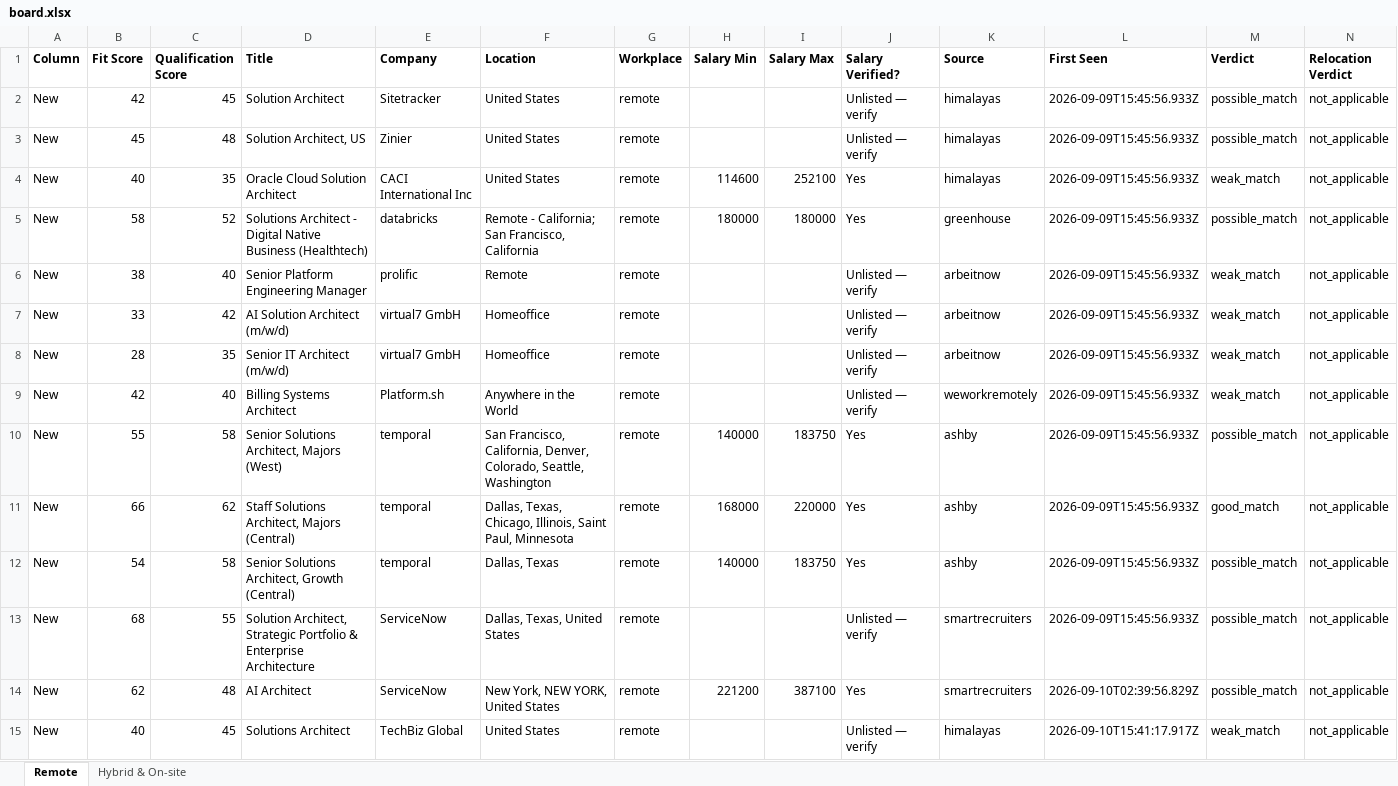
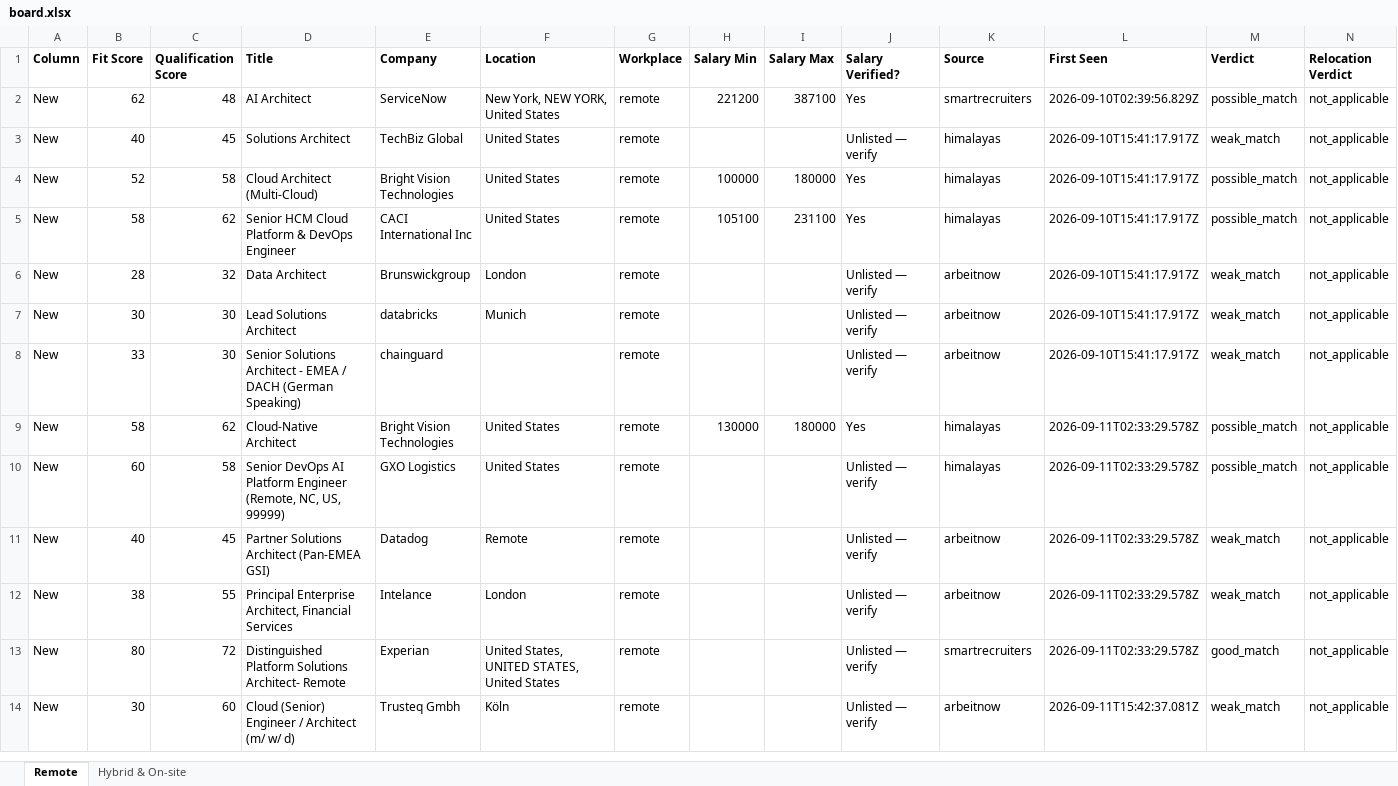
Before and after one commit to naijadamus/goodfela.com, an Excel workbook: hunt/board.xlsx, sheet Remote, drawn as a sheet; only a part is shown; the shorter side is filled out with more unchanged rows; values as stored, in another font and other column widths than the file's, no borders; removed rows and columns are numbered as before the commit, all else as after; rows hold the shown columns only; the diff covers the shown part only; the diff names each change by its address in the sheet, - before the commit and + after, or states it on an @@ line.

```diff
--- a/hunt/board.xlsx (sheet Remote)
+++ b/hunt/board.xlsx (sheet Remote)
-row 2: New | 42 | 45 | Solution Architect | Sitetracker | United States | remote |  |  | Unlisted — verify | himalayas | 2026-09-09T15:45:56.933Z | possible_match | not_applicable
-row 3: New | 45 | 48 | Solution Architect, US | Zinier | United States | remote |  |  | Unlisted — verify | himalayas | 2026-09-09T15:45:56.933Z | possible_match | not_applicable
-row 4: New | 40 | 35 | Oracle Cloud Solution Architect | CACI International Inc | United States | remote | 114600 | 252100 | Yes | himalayas | 2026-09-09T15:45:56.933Z | weak_match | not_applicable
-row 5: New | 58 | 52 | Solutions Architect - Digital Native Business (Healthtech) | databricks | Remote - California; San Francisco, California | remote | 180000 | 180000 | Yes | greenhouse | 2026-09-09T15:45:56.933Z | possible_match | not_applicable
-row 6: New | 38 | 40 | Senior Platform Engineering Manager | prolific | Remote | remote |  |  | Unlisted — verify | arbeitnow | 2026-09-09T15:45:56.933Z | weak_match | not_applicable
-row 7: New | 33 | 42 | AI Solution Architect (m/w/d) | virtual7 GmbH | Homeoffice | remote |  |  | Unlisted — verify | arbeitnow | 2026-09-09T15:45:56.933Z | weak_match | not_applicable
-row 8: New | 28 | 35 | Senior IT Architect (m/w/d) | virtual7 GmbH | Homeoffice | remote |  |  | Unlisted — verify | arbeitnow | 2026-09-09T15:45:56.933Z | weak_match | not_applicable
-row 9: New | 42 | 40 | Billing Systems Architect | Platform.sh | Anywhere in the World | remote |  |  | Unlisted — verify | weworkremotely | 2026-09-09T15:45:56.933Z | weak_match | not_applicable
-row 10: New | 55 | 58 | Senior Solutions Architect, Majors (West) | temporal | San Francisco, California, Denver, Colorado, Seattle, Washington | remote | 140000 | 183750 | Yes | ashby | 2026-09-09T15:45:56.933Z | possible_match | not_applicable
-row 11: New | 66 | 62 | Staff Solutions Architect, Majors (Central) | temporal | Dallas, Texas, Chicago, Illinois, Saint Paul, Minnesota | remote | 168000 | 220000 | Yes | ashby | 2026-09-09T15:45:56.933Z | good_match | not_applicable
-row 12: New | 54 | 58 | Senior Solutions Architect, Growth (Central) | temporal | Dallas, Texas | remote | 140000 | 183750 | Yes | ashby | 2026-09-09T15:45:56.933Z | possible_match | not_applicable
-row 13: New | 68 | 55 | Solution Architect, Strategic Portfolio & Enterprise Architecture | ServiceNow | Dallas, Texas, United States | remote |  |  | Unlisted — verify | smartrecruiters | 2026-09-09T15:45:56.933Z | possible_match | not_applicable
```
Also changed, not shown: 7 added rows elsewhere in this sheet, sheet Hybrid & On-site, 1 other file.
